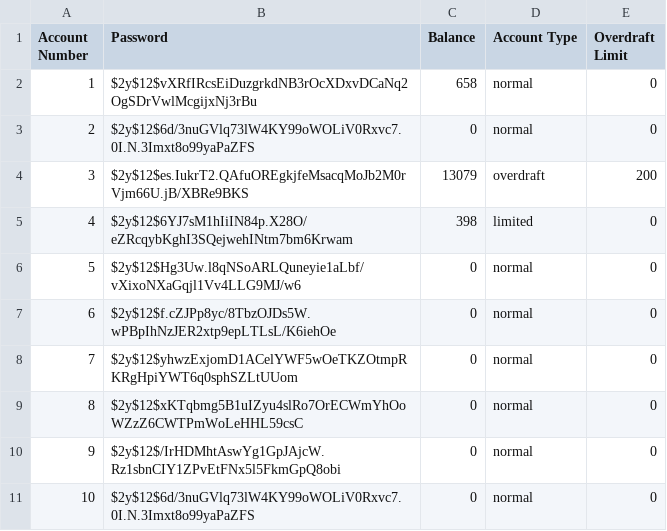
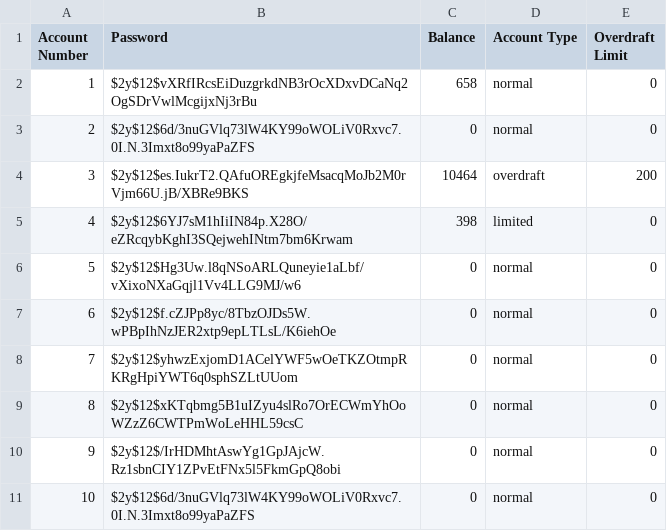
Before and after one commit to JakeFranklin1/CI401-ATM, a CSV file: CSV/accounts.csv, drawn as a sheet.

```diff
--- a/CSV/accounts.csv
+++ b/CSV/accounts.csv
@@ -3,3 +3,3 @@ Account Number,Password,Balance,Account Type,Overdraft Limit
 2,$2y$12$6d/3nuGVlq73lW4KY99oWOLiV0Rxvc7.0I.N.3Imxt8o99yaPaZFS,0,normal,0
-3,$2y$12$es.IukrT2.QAfuOREgkjfeMsacqMoJb2M0rVjm66U.jB/XBRe9BKS,13079,overdraft,200
+3,$2y$12$es.IukrT2.QAfuOREgkjfeMsacqMoJb2M0rVjm66U.jB/XBRe9BKS,10464,overdraft,200
 4,$2y$12$6YJ7sM1hIiIN84p.X28O/eZRcqybKghI3SQejwehINtm7bm6Krwam,398,limited,0
```
Also changed, not shown: CSV/transaction_history.csv, 35 other files.
